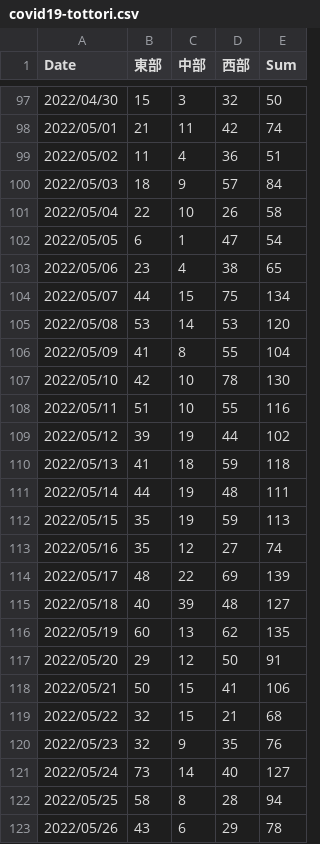
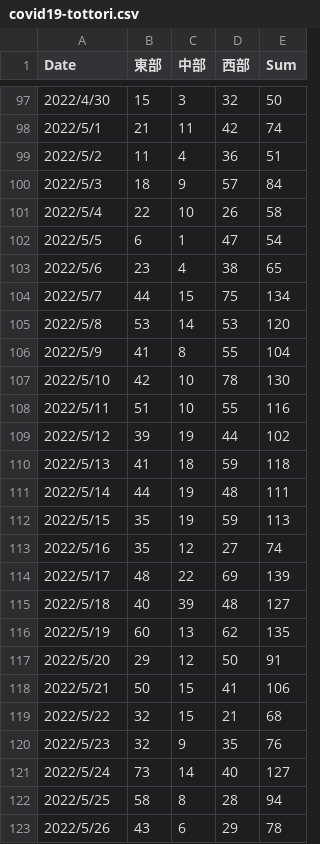
Before and after one commit to ITO-Naoto/python, a CSV file: covid19/Data/csv/covid19-tottori.csv, drawn as a sheet; only a part is shown, gaps mark what is left out; the diff covers the shown part only.

```diff
--- a/covid19/Data/csv/covid19-tottori.csv
+++ b/covid19/Data/csv/covid19-tottori.csv
@@ -97,27 +97,27 @@
-2022/04/30,15,3,32,50
-2022/05/01,21,11,42,74
-2022/05/02,11,4,36,51
-2022/05/03,18,9,57,84
-2022/05/04,22,10,26,58
-2022/05/05,6,1,47,54
-2022/05/06,23,4,38,65
-2022/05/07,44,15,75,134
-2022/05/08,53,14,53,120
-2022/05/09,41,8,55,104
-2022/05/10,42,10,78,130
-2022/05/11,51,10,55,116
-2022/05/12,39,19,44,102
-2022/05/13,41,18,59,118
-2022/05/14,44,19,48,111
-2022/05/15,35,19,59,113
-2022/05/16,35,12,27,74
-2022/05/17,48,22,69,139
-2022/05/18,40,39,48,127
-2022/05/19,60,13,62,135
-2022/05/20,29,12,50,91
-2022/05/21,50,15,41,106
-2022/05/22,32,15,21,68
-2022/05/23,32,9,35,76
-2022/05/24,73,14,40,127
-2022/05/25,58,8,28,94
-2022/05/26,43,6,29,78
+2022/4/30,15,3,32,50
+2022/5/1,21,11,42,74
+2022/5/2,11,4,36,51
+2022/5/3,18,9,57,84
+2022/5/4,22,10,26,58
+2022/5/5,6,1,47,54
+2022/5/6,23,4,38,65
+2022/5/7,44,15,75,134
+2022/5/8,53,14,53,120
+2022/5/9,41,8,55,104
+2022/5/10,42,10,78,130
+2022/5/11,51,10,55,116
+2022/5/12,39,19,44,102
+2022/5/13,41,18,59,118
+2022/5/14,44,19,48,111
+2022/5/15,35,19,59,113
+2022/5/16,35,12,27,74
+2022/5/17,48,22,69,139
+2022/5/18,40,39,48,127
+2022/5/19,60,13,62,135
+2022/5/20,29,12,50,91
+2022/5/21,50,15,41,106
+2022/5/22,32,15,21,68
+2022/5/23,32,9,35,76
+2022/5/24,73,14,40,127
+2022/5/25,58,8,28,94
+2022/5/26,43,6,29,78
```
Also changed, not shown: 134 edited cells elsewhere in this file.
